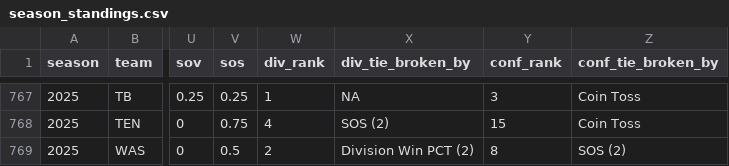
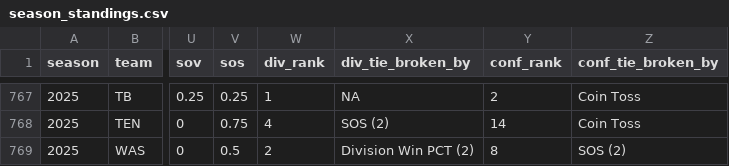
Before and after one commit to TylerPollard410/nflendzonePipeline, a CSV file: artifacts/data-archive/season_standings/season_standings.csv, drawn as a sheet; only a part is shown, gaps mark what is left out; the diff covers the shown part only; the diff names each change by its address in the sheet, - before the commit and + after, or states it on an @@ line.

```diff
--- a/artifacts/data-archive/season_standings/season_standings.csv
+++ b/artifacts/data-archive/season_standings/season_standings.csv
-Y767 (conf_rank): 3
+Y767 (conf_rank): 2
-Y768 (conf_rank): 15
+Y768 (conf_rank): 14
```
Also changed, not shown: 18 edited cells elsewhere in this file, 34 other files.
